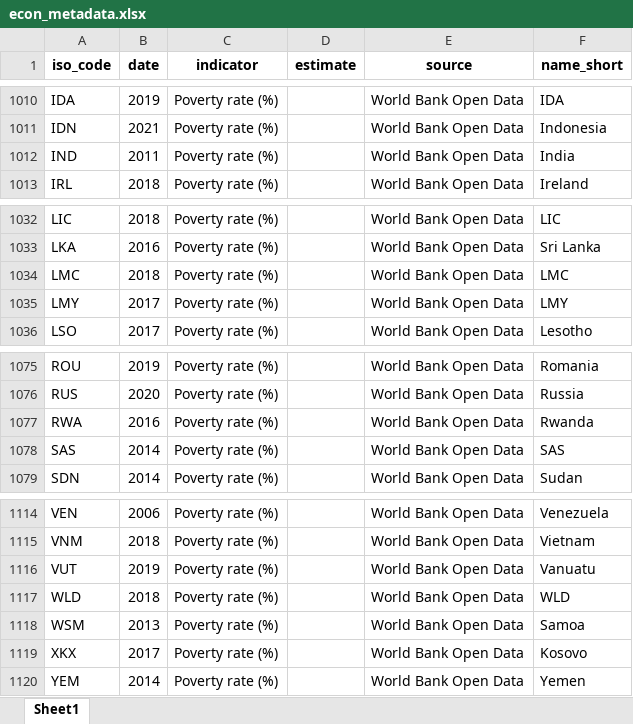
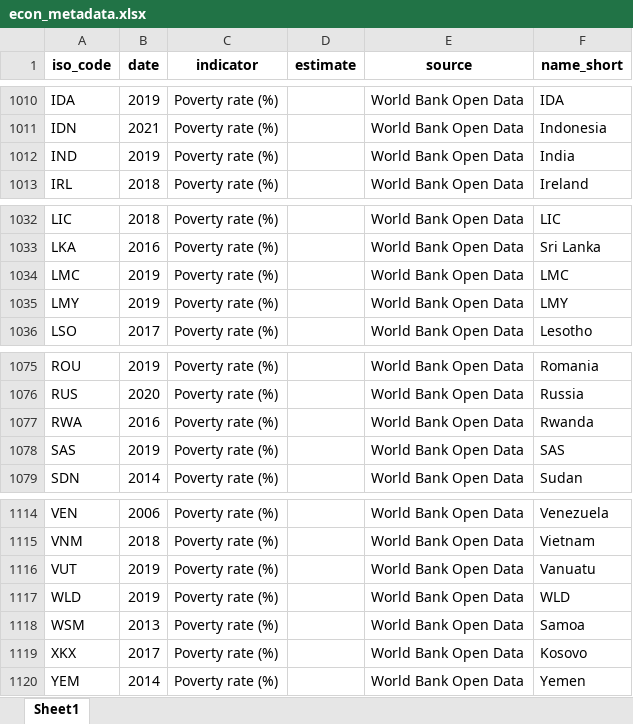
Before and after one commit to ONEcampaign/aftershocks_data, an Excel workbook: explorers/econ_metadata.xlsx, sheet Sheet1, drawn as a sheet; only a part is shown, gaps mark what is left out; values as stored, in another font and other column widths than the file's, no borders; the diff names each change by its address in the sheet, - before the commit and + after, or states it on an @@ line.

```diff
--- a/explorers/econ_metadata.xlsx (sheet Sheet1)
+++ b/explorers/econ_metadata.xlsx (sheet Sheet1)
-B1012 (date): 2011
+B1012 (date): 2019
-B1034 (date): 2018
+B1034 (date): 2019
-B1035 (date): 2017
+B1035 (date): 2019
-B1078 (date): 2014
+B1078 (date): 2019
-B1117 (date): 2018
+B1117 (date): 2019
```
Also changed, not shown: explorers/health_metadata.xlsx, 3 other files.
